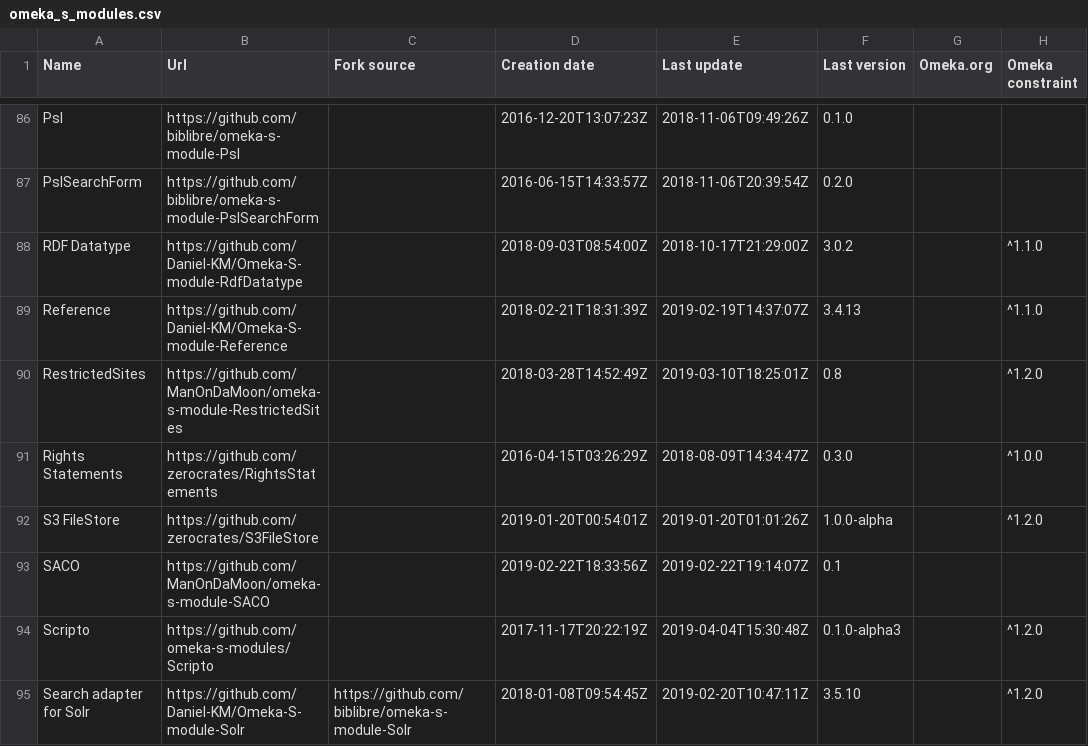
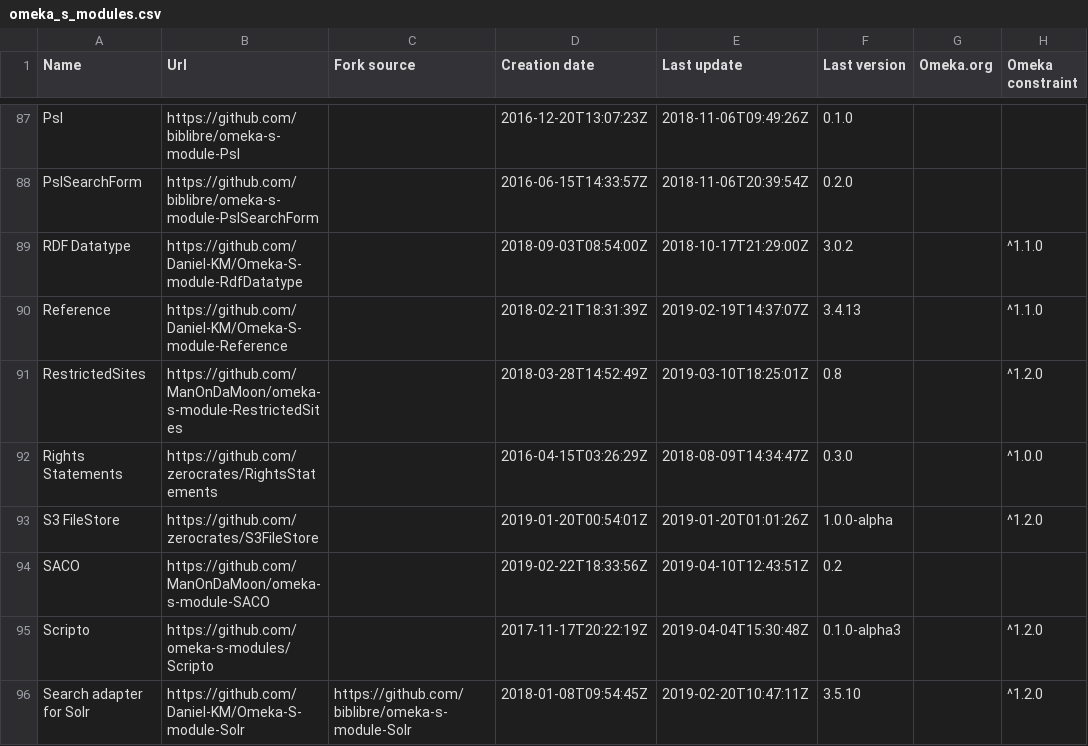
Before and after one commit to Daniel-KM/UpgradeToOmekaS, a CSV file: _data/omeka_s_modules.csv, drawn as a sheet; only a part is shown, gaps mark what is left out; addresses are those after the commit; the diff covers the shown part only; the diff names each change by its address in the sheet, - before the commit and + after, or states it on an @@ line.

Commit message:
Updated lists.

```diff
--- a/_data/omeka_s_modules.csv
+++ b/_data/omeka_s_modules.csv
-E94 (Last update): 2019-02-22T19:14:07Z
+E94 (Last update): 2019-04-10T12:43:51Z
-F94 (Last version): 0.1
+F94 (Last version): 0.2
```
Also changed, not shown: 1 added row and 17 edited cells elsewhere in this file, _data/omeka_plugins.csv, _data/omeka_s_themes.csv, 1 other file.
